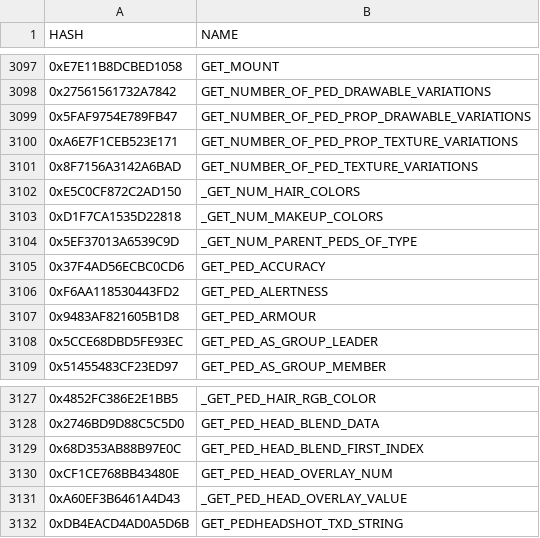
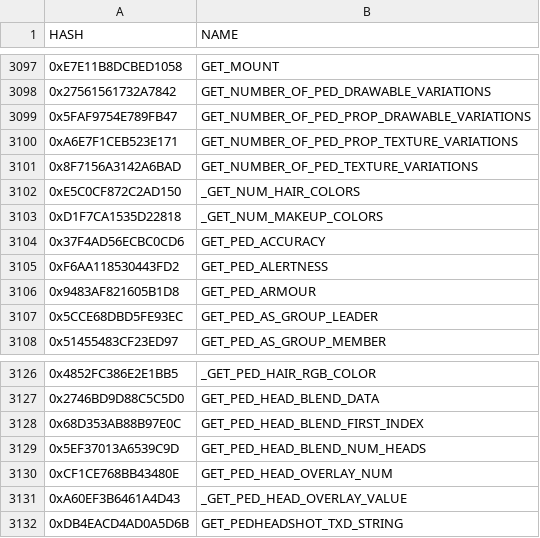
Before and after one commit to fangshun2004/GTAV-Crossmap, a CSV file: hashnames.csv, drawn as a sheet; only a part is shown, gaps mark what is left out.

Commit message:
Update hashnames.csv

```diff
--- a/hashnames.csv
+++ b/hashnames.csv
@@ -3103,3 +3103,2 @@ HASH,NAME
 0xD1F7CA1535D22818,_GET_NUM_MAKEUP_COLORS
-0x5EF37013A6539C9D,_GET_NUM_PARENT_PEDS_OF_TYPE
 0x37F4AD56ECBC0CD6,GET_PED_ACCURACY
@@ -3129,2 +3128,3 @@ HASH,NAME
 0x68D353AB88B97E0C,GET_PED_HEAD_BLEND_FIRST_INDEX
+0x5EF37013A6539C9D,GET_PED_HEAD_BLEND_NUM_HEADS
 0xCF1CE768BB43480E,GET_PED_HEAD_OVERLAY_NUM
```
